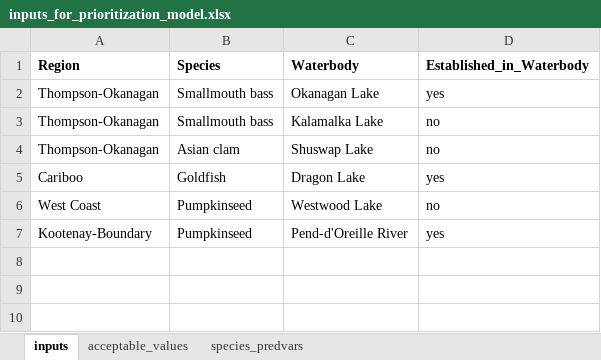
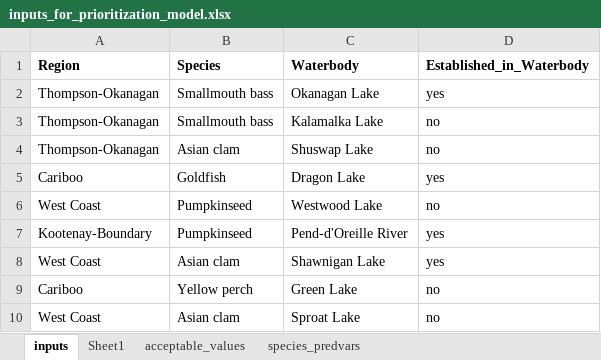
Before and after one commit to chrispmad/ais_prioritization_models, an Excel workbook: inputs_for_prioritization_model.xlsx, sheet inputs, drawn as a sheet; values as stored, in another font and other column widths than the file's, no borders; the diff names each change by its address in the sheet, - before the commit and + after, or states it on an @@ line.

```diff
--- a/inputs_for_prioritization_model.xlsx (sheet inputs)
+++ b/inputs_for_prioritization_model.xlsx (sheet inputs)
+sheet tab: Sheet1
+row 8: West Coast | Asian clam | Shawnigan Lake | yes
+row 9: Cariboo | Yellow perch | Green Lake | no
+row 10: West Coast | Asian clam | Sproat Lake | no
```
Also changed, not shown: sheet acceptable_values, sheet species_predvars.
